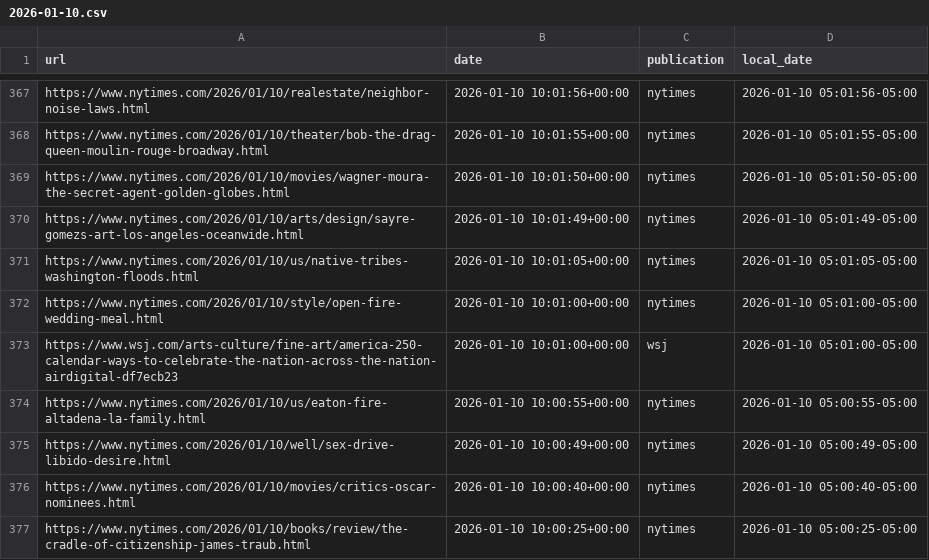
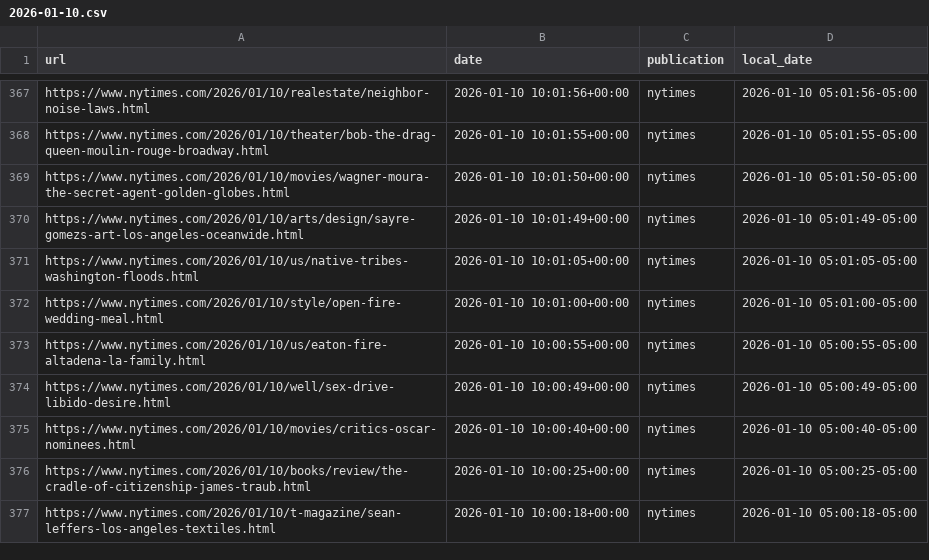
Before and after one commit to seo-detective/sitemap-tracker, a CSV file: data/daily/2026-01-10.csv, drawn as a sheet; only a part is shown, gaps mark what is left out; the shorter side is filled out with more unchanged rows.

```diff
--- a/data/daily/2026-01-10.csv
+++ b/data/daily/2026-01-10.csv
@@ -372,3 +372,2 @@ https://www.nytimes.com/2026/01/10/us/native-tribes-washington-floods.html,2026-
 https://www.nytimes.com/2026/01/10/style/open-fire-wedding-meal.html,2026-01-10 10:01:00+00:00,nytimes,2026-01-10 05:01:00-05:00
-https://www.wsj.com/arts-culture/fine-art/america-250-calendar-ways-to-celebrate-the-nation-across-the-nation-airdigital-df7ecb23,2026-01-10 10:01:00+00:00,wsj,2026-01-10 05:01:00-05:00
 https://www.nytimes.com/2026/01/10/us/eaton-fire-altadena-la-family.html,2026-01-10 10:00:55+00:00,nytimes,2026-01-10 05:00:55-05:00
```
Also changed, not shown: data/daily/2025-12-18.csv, 4 other files.
